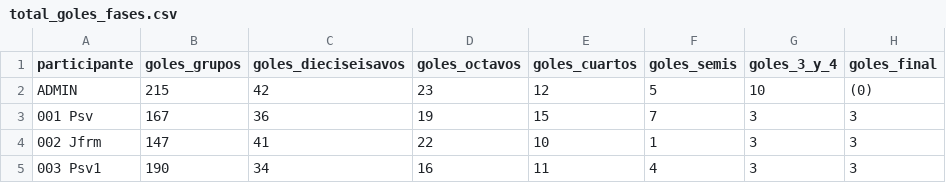
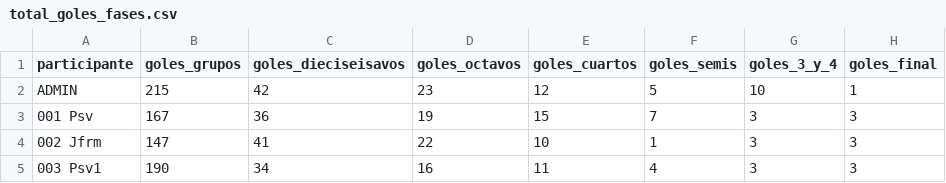
Before and after one commit to Miguel2010/mundial_2026.github.io, a CSV file: data/total_goles_fases.csv, drawn as a sheet; only a part is shown.

Commit message:
Update total_goles_fases.csv

```diff
--- a/data/total_goles_fases.csv
+++ b/data/total_goles_fases.csv
@@ -1,3 +1,3 @@
 participante,goles_grupos,goles_dieciseisavos,goles_octavos,goles_cuartos,goles_semis,goles_3_y_4,goles_final
-ADMIN,215,42,23,12,5,10,(0)
+ADMIN,215,42,23,12,5,10,1
 001 Psv,167,36,19,15,7,3,3
```
